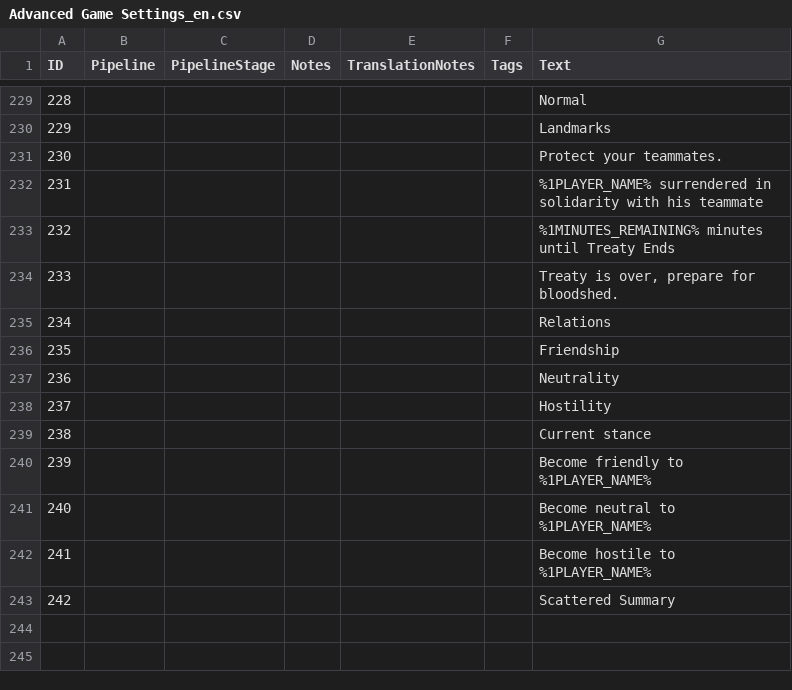
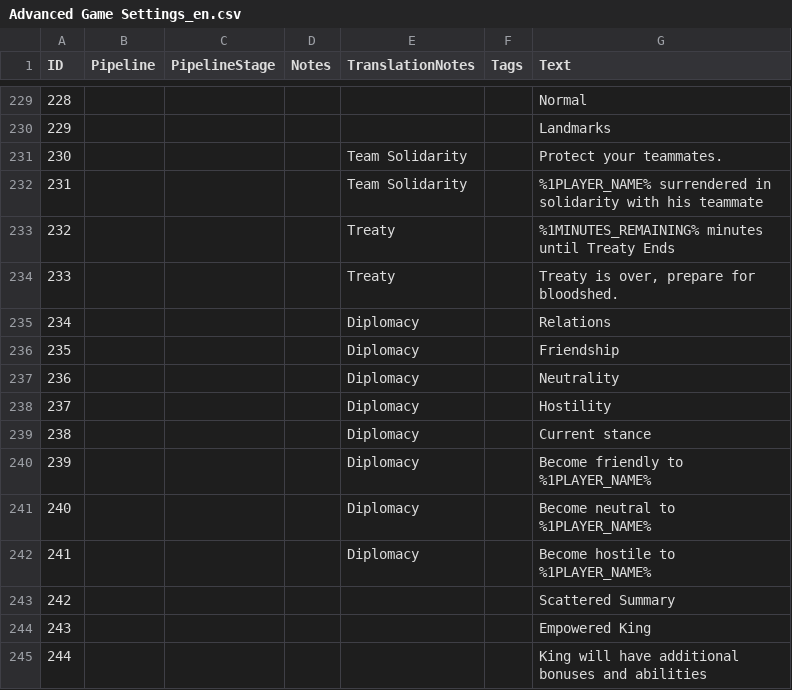
Before and after one commit to Woprok/AOE4-AdvancedGameSettings, a CSV file: assets/locdb/Advanced Game Settings_en.csv, drawn as a sheet; only a part is shown, gaps mark what is left out.

Commit message:
fixing bugs and implementing missing features, hopefully this will be done by sunday

```diff
--- a/assets/locdb/Advanced Game Settings_en.csv
+++ b/assets/locdb/Advanced Game Settings_en.csv
@@ -230,14 +230,16 @@
 229,,,,,,Landmarks
-230,,,,,,Protect your teammates.
-231,,,,,,%1PLAYER_NAME% surrendered in solidarity with his teammate
-232,,,,,,%1MINUTES_REMAINING% minutes until Treaty Ends
-233,,,,,,"Treaty is over, prepare for bloodshed."
-234,,,,,,Relations
-235,,,,,,Friendship
-236,,,,,,Neutrality
-237,,,,,,Hostility
-238,,,,,,Current stance
-239,,,,,,Become friendly to %1PLAYER_NAME%
-240,,,,,,Become neutral to %1PLAYER_NAME%
-241,,,,,,Become hostile to %1PLAYER_NAME%
+230,,,,Team Solidarity,,Protect your teammates.
+231,,,,Team Solidarity,,%1PLAYER_NAME% surrendered in solidarity with his teammate
+232,,,,Treaty,,%1MINUTES_REMAINING% minutes until Treaty Ends
+233,,,,Treaty,,"Treaty is over, prepare for bloodshed."
+234,,,,Diplomacy,,Relations
+235,,,,Diplomacy,,Friendship
+236,,,,Diplomacy,,Neutrality
+237,,,,Diplomacy,,Hostility
+238,,,,Diplomacy,,Current stance
+239,,,,Diplomacy,,Become friendly to %1PLAYER_NAME%
+240,,,,Diplomacy,,Become neutral to %1PLAYER_NAME%
+241,,,,Diplomacy,,Become hostile to %1PLAYER_NAME%
 242,,,,,,Scattered Summary
+243,,,,,,Empowered King
+244,,,,,,King will have additional bonuses and abilities
```
Also changed, not shown: 26 other files.
